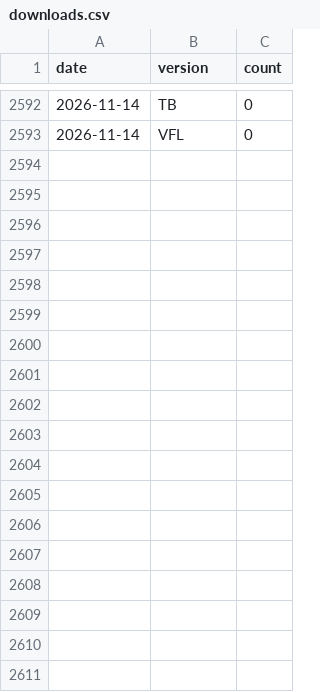
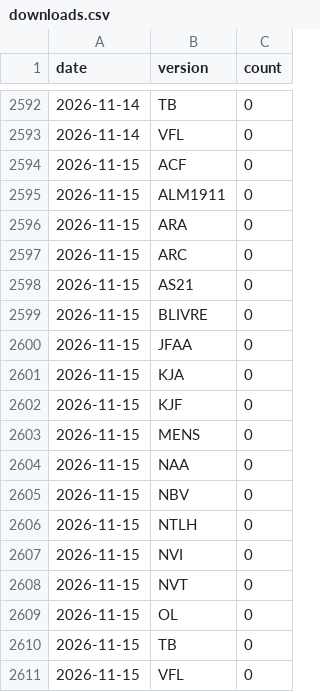
Before and after one commit to sposito88/biblias, a CSV file: data/stats/downloads.csv, drawn as a sheet; only a part is shown, gaps mark what is left out; the diff names each change by its address in the sheet, - before the commit and + after, or states it on an @@ line.

```diff
--- a/data/stats/downloads.csv
+++ b/data/stats/downloads.csv
+row 2594: 2026-11-15 | ACF | 0
+row 2595: 2026-11-15 | ALM1911 | 0
+row 2596: 2026-11-15 | ARA | 0
+row 2597: 2026-11-15 | ARC | 0
+row 2598: 2026-11-15 | AS21 | 0
+row 2599: 2026-11-15 | BLIVRE | 0
+row 2600: 2026-11-15 | JFAA | 0
+row 2601: 2026-11-15 | KJA | 0
+row 2602: 2026-11-15 | KJF | 0
+row 2603: 2026-11-15 | MENS | 0
+row 2604: 2026-11-15 | NAA | 0
+row 2605: 2026-11-15 | NBV | 0
+row 2606: 2026-11-15 | NTLH | 0
+row 2607: 2026-11-15 | NVI | 0
+row 2608: 2026-11-15 | NVT | 0
+row 2609: 2026-11-15 | OL | 0
+row 2610: 2026-11-15 | TB | 0
+row 2611: 2026-11-15 | VFL | 0
```
Also changed, not shown: 1 other file.
